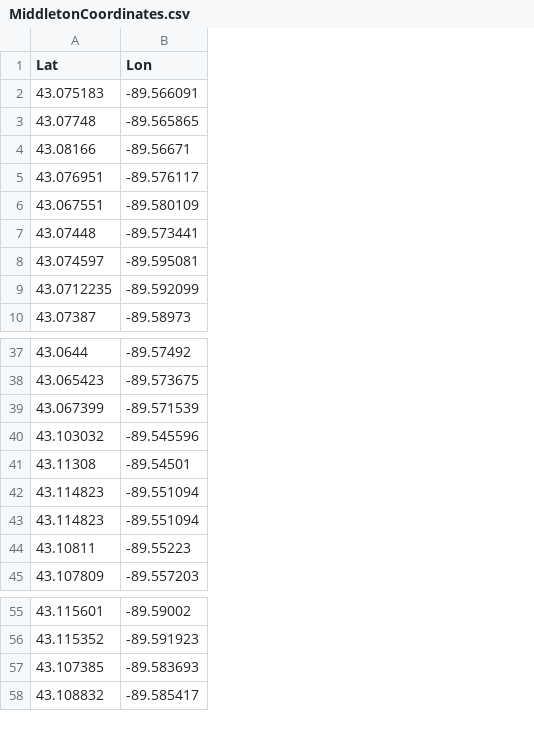
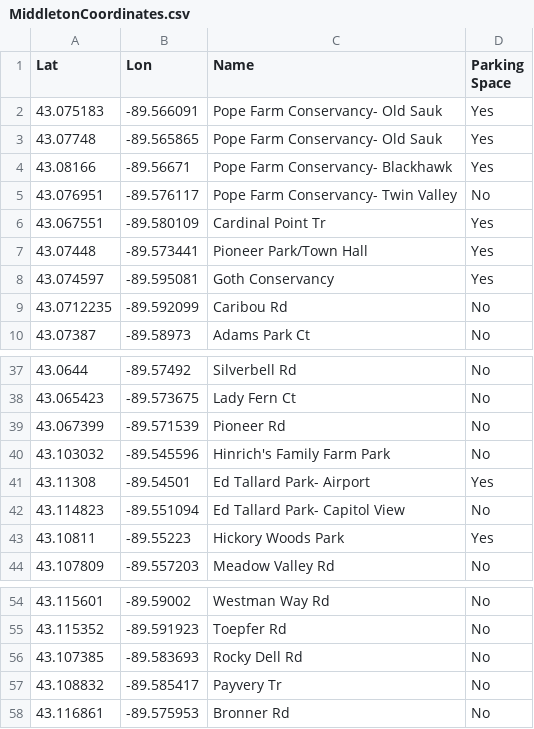
Before and after one commit to christopherarchuleta/MiddletonTrailMap, a CSV file: Data/Points/MiddletonCoordinates.csv, drawn as a sheet; only a part is shown, gaps mark what is left out; removed rows and columns are numbered as before the commit, all else as after; the diff names each change by its address in the sheet, - before the commit and + after, or states it on an @@ line.

Commit message:
Add Trailhead Name and Parking

```diff
--- a/Data/Points/MiddletonCoordinates.csv
+++ b/Data/Points/MiddletonCoordinates.csv
+column C (Name), rows 2-10: Pope Farm Conservancy- Old Sauk | Pope Farm Conservancy- Old Sauk | Pope Farm Conservancy- Blackhawk | Pope Farm Conservancy- Twin Valley | Cardinal Point Tr | Pioneer Park/Town Hall | Goth Conservancy | Caribou Rd | Adams Park Ct; rows 37-44: Silverbell Rd | Lady Fern Ct | Pioneer Rd | Hinrich's Family Farm Park | Ed Tallard Park- Airport | Ed Tallard Park- Capitol View | Hickory Woods Park | Meadow Valley Rd; rows 54-57: Westman Way Rd | Toepfer Rd | Rocky Dell Rd | Payvery Tr
+column D (Parking Space), rows 2-10: Yes | Yes | Yes | No | Yes | Yes | Yes | No | No; rows 37-44: No | No | No | No | Yes | No | Yes | No; rows 54-57: all No
-row 43: 43.114823 | -89.551094
+row 58: 43.116861 | -89.575953 | Bronner Rd | No
```
Also changed, not shown: 1 other file.
